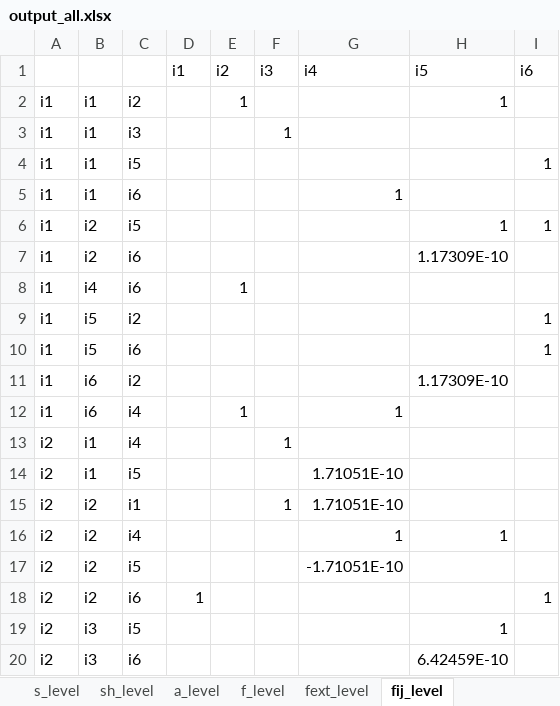
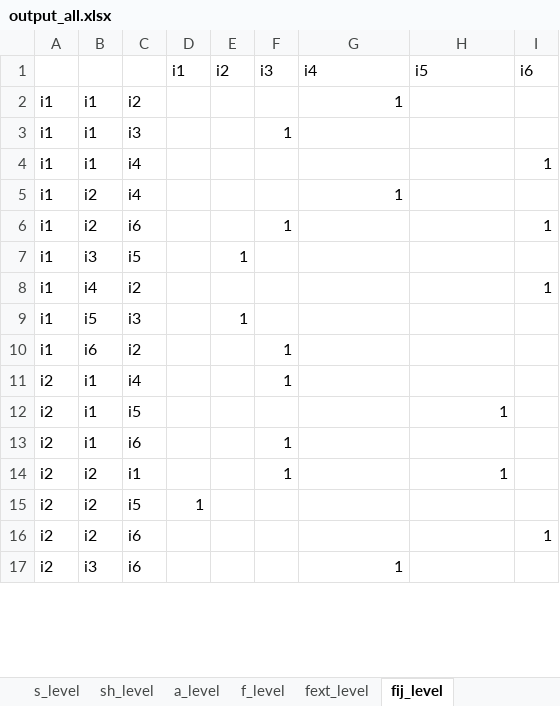
Before and after one commit to frealr/HubSpokeNetworkDesign, an Excel workbook: 6node_spain/output_all.xlsx, sheet fij_level, drawn as a sheet; only a part is shown; values as stored, in another font and other column widths than the file's, no borders; removed rows and columns are numbered as before the commit, all else as after; the diff covers the shown part only; the diff names each change by its address in the sheet, - before the commit and + after, or states it on an @@ line.

```diff
--- a/6node_spain/output_all.xlsx (sheet fij_level)
+++ b/6node_spain/output_all.xlsx (sheet fij_level)
-E2 (i2): 1
+E2 (i2): (empty)
-G2 (i4): (empty)
+G2 (i4): 1
-H2 (i5): 1
+H2 (i5): (empty)
-C4: i5
+C4: i4
-B5: i1
+B5: i2
-C5: i6
+C5: i4
-C6: i5
+C6: i6
-F6 (i3): (empty)
+F6 (i3): 1
-H6 (i5): 1
+H6 (i5): (empty)
-row 7: i1 | i2 | i6 |  |  |  |  | 1.17309E-10
-B7: i4
+B7: i3
-C7: i6
+C7: i5
-B8: i5
+B8: i4
-C9: i6
+C9: i3
-E9 (i2): (empty)
+E9 (i2): 1
-I9 (i6): 1
+I9 (i6): (empty)
-F10 (i3): (empty)
+F10 (i3): 1
-H10 (i5): 1.17309E-10
+H10 (i5): (empty)
-row 12: i1 | i6 | i4 |  | 1 |  | 1
-G12:G13 (i4): 1.71051E-10
+G12:G13 (i4): (empty)
-H12 (i5): (empty)
+H12 (i5): 1
-B13: i2
+B13: i1
-C13: i1
+C13: i6
-C14: i4
+C14: i1
-F14 (i3): (empty)
+F14 (i3): 1
-G14 (i4): 1
+G14 (i4): (empty)
-D15 (i1): (empty)
+D15 (i1): 1
-G15 (i4): -1.71051E-10
+G15 (i4): (empty)
-D16 (i1): 1
+D16 (i1): (empty)
-row 19: i2 | i3 | i5 |  |  |  |  | 1
-G17 (i4): (empty)
+G17 (i4): 1
-H17 (i5): 6.42459E-10
+H17 (i5): (empty)
```
Also changed, not shown: 20 added rows, 17 removed rows and 45 edited cells elsewhere in this sheet, sheet f_level, sheet a_level, sheet fext_level, sheet s_level, sheet sh_level, sheet mip_opt_gap, 1 more sheet, 6node_spain/output_a.xlsx, 6node_spain/output_s.xlsx, 23 other files.
